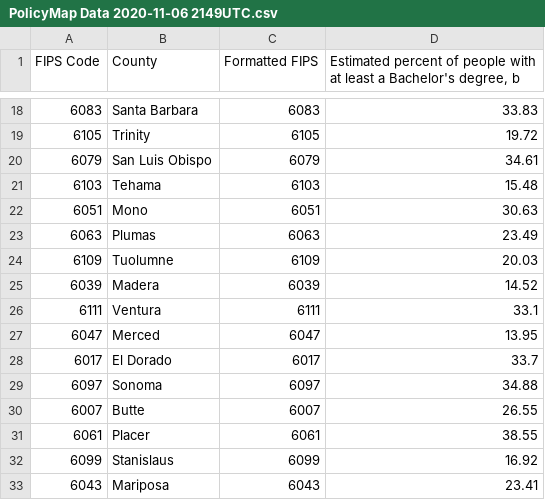
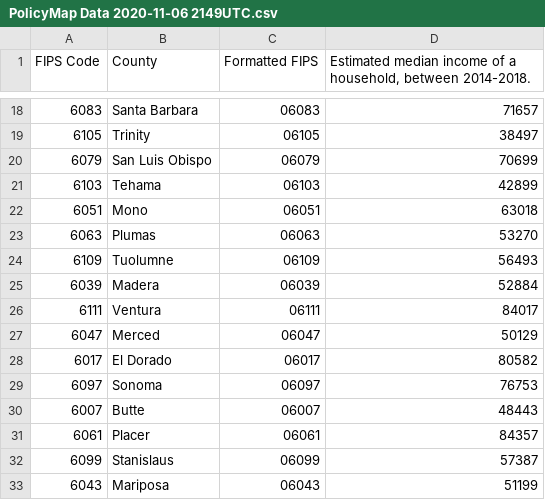
Before and after one commit to crd230/data, a CSV file: PolicyMap Data 2020-11-06 2149UTC.csv, drawn as a sheet; only a part is shown, gaps mark what is left out; the diff covers the shown part only.

```diff
--- a/PolicyMap Data 2020-11-06 2149UTC.csv
+++ b/PolicyMap Data 2020-11-06 2149UTC.csv
@@ -1 +1 @@
-FIPS Code,County,Formatted FIPS,"Estimated percent of people with at least a Bachelor's degree, b"
+FIPS Code,County,Formatted FIPS,"Estimated median income of a household, between 2014-2018."
@@ -18,16 +18,16 @@ FIPS Code,County,Formatted FIPS,"Estimated percent of people with at least a Bac
-6083,Santa Barbara,6083,33.83
-6105,Trinity,6105,19.72
-6079,San Luis Obispo,6079,34.61
-6103,Tehama,6103,15.48
-6051,Mono,6051,30.63
-6063,Plumas,6063,23.49
-6109,Tuolumne,6109,20.03
-6039,Madera,6039,14.52
-6111,Ventura,6111,33.1
-6047,Merced,6047,13.95
-6017,El Dorado,6017,33.7
-6097,Sonoma,6097,34.88
-6007,Butte,6007,26.55
-6061,Placer,6061,38.55
-6099,Stanislaus,6099,16.92
-6043,Mariposa,6043,23.41
+6083,Santa Barbara,06083,71657
+6105,Trinity,06105,38497
+6079,San Luis Obispo,06079,70699
+6103,Tehama,06103,42899
+6051,Mono,06051,63018
+6063,Plumas,06063,53270
+6109,Tuolumne,06109,56493
+6039,Madera,06039,52884
+6111,Ventura,06111,84017
+6047,Merced,06047,50129
+6017,El Dorado,06017,80582
+6097,Sonoma,06097,76753
+6007,Butte,06007,48443
+6061,Placer,06061,84357
+6099,Stanislaus,06099,57387
+6043,Mariposa,06043,51199
```
Also changed, not shown: 84 edited cells elsewhere in this file.
